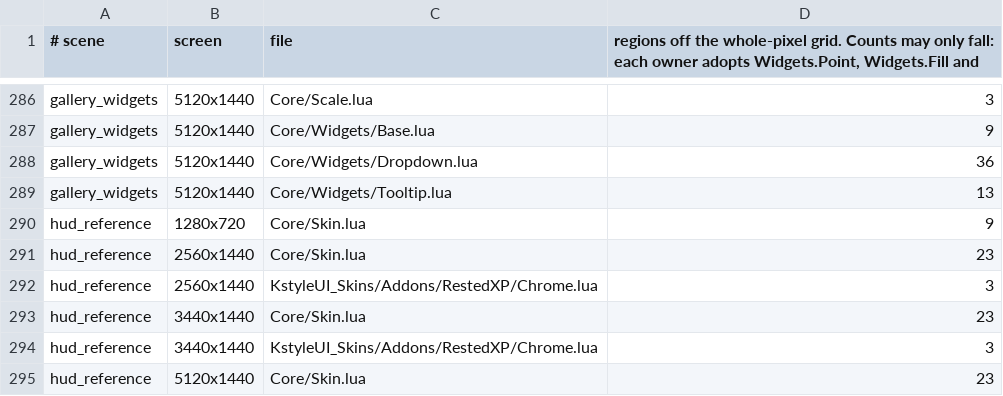
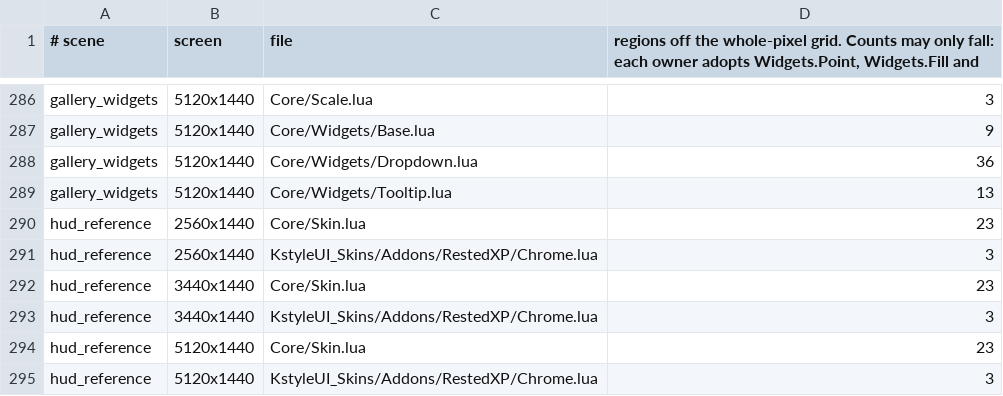
Before and after one commit to korallis/KstyleUI, a TSV file: Tools/regression/pixel_allow.tsv, drawn as a sheet; only a part is shown, gaps mark what is left out; the shorter side is filled out with more unchanged rows.

Commit message:
test(render): remove the measured zero HUD skin allowance

```diff
--- a/Tools/regression/pixel_allow.tsv
+++ b/Tools/regression/pixel_allow.tsv
@@ -289,3 +289,2 @@ gallery_widgets	5120x1440	Core/Widgets/Dropdown.lua	36
 gallery_widgets	5120x1440	Core/Widgets/Tooltip.lua	13
-hud_reference	1280x720	Core/Skin.lua	9
 hud_reference	2560x1440	Core/Skin.lua	23
```
